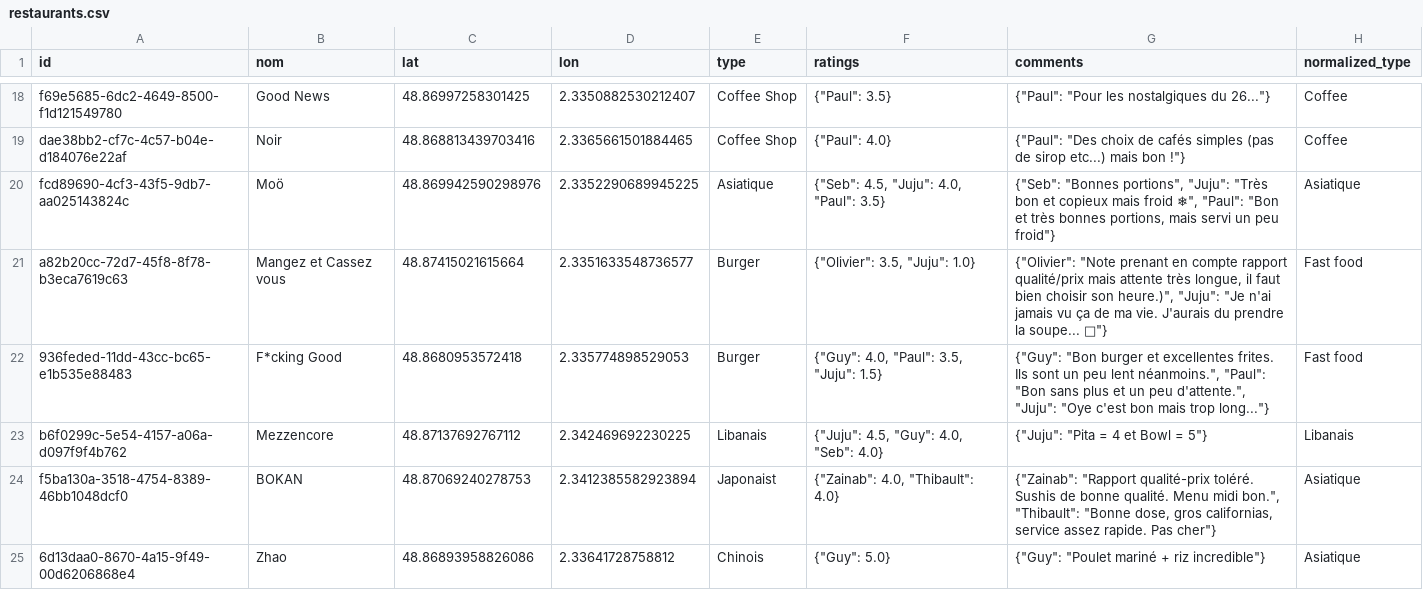
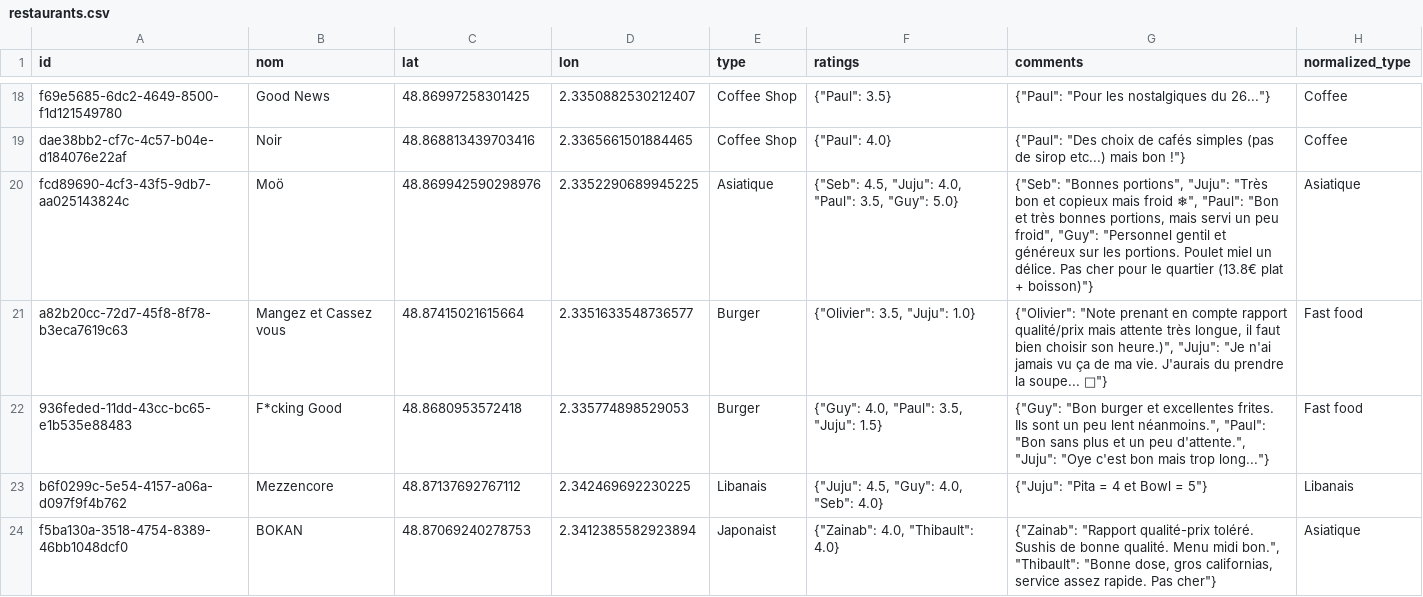
Before and after one commit to Xuoner/cartedejeuners, a CSV file: restaurants.csv, drawn as a sheet; only a part is shown, gaps mark what is left out; the shorter side is filled out with more unchanged rows; the diff names each change by its address in the sheet, - before the commit and + after, or states it on an @@ line.

Commit message:
Note/commentaire ajouté pour Moö

```diff
--- a/restaurants.csv
+++ b/restaurants.csv
-F20 (ratings): {"Seb": 4.5, "Juju": 4.0, "Paul": 3.5}
+F20 (ratings): {"Seb": 4.5, "Juju": 4.0, "Paul": 3.5, "Guy": 5.0}
-G20 (comments): …un peu froid"}
+G20 (comments): …un peu froid", "Guy": "Personnel gentil et généreux sur les portions. Poulet miel un délice. Pas cher pour le quartier (13.8€ plat + boisson)"}
```
